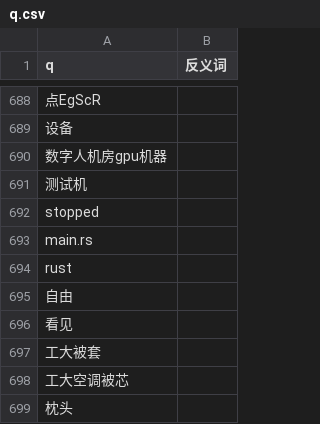
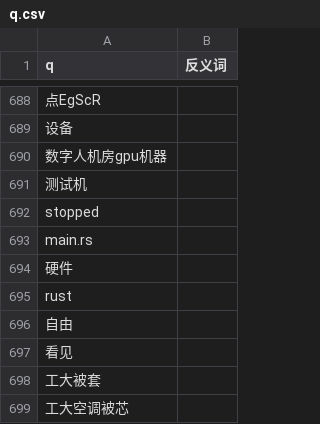
Before and after one commit to ShengNW/SnwWeb_Concept, a CSV file: q.csv, drawn as a sheet; only a part is shown, gaps mark what is left out; the shorter side is filled out with more unchanged rows.

```diff
--- a/q.csv
+++ b/q.csv
@@ -694,2 +694,3 @@ stopped,
 main.rs,
+硬件,
 rust,
```
